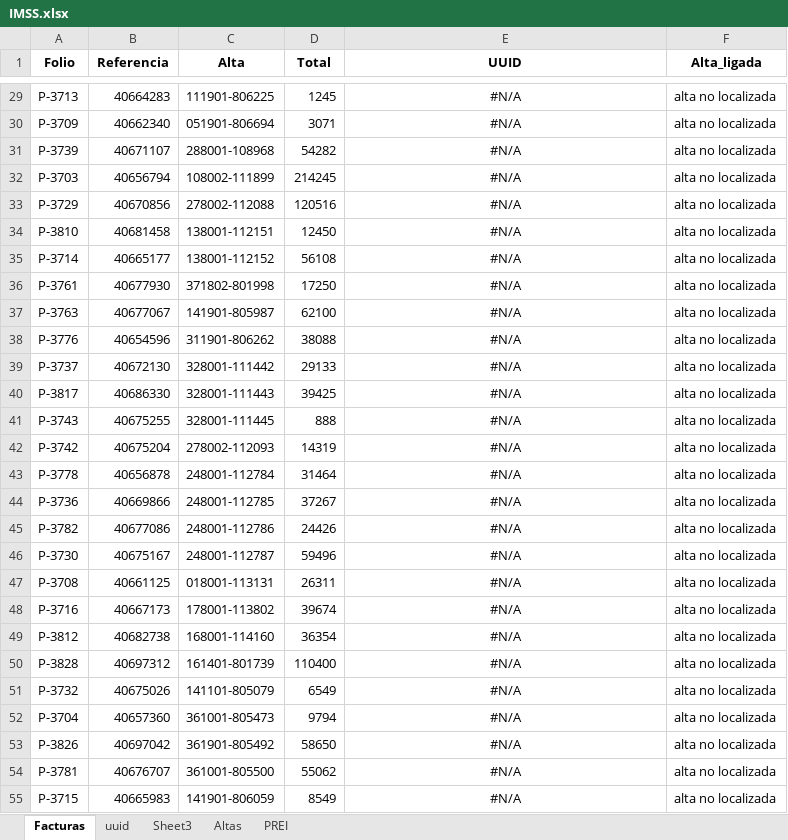
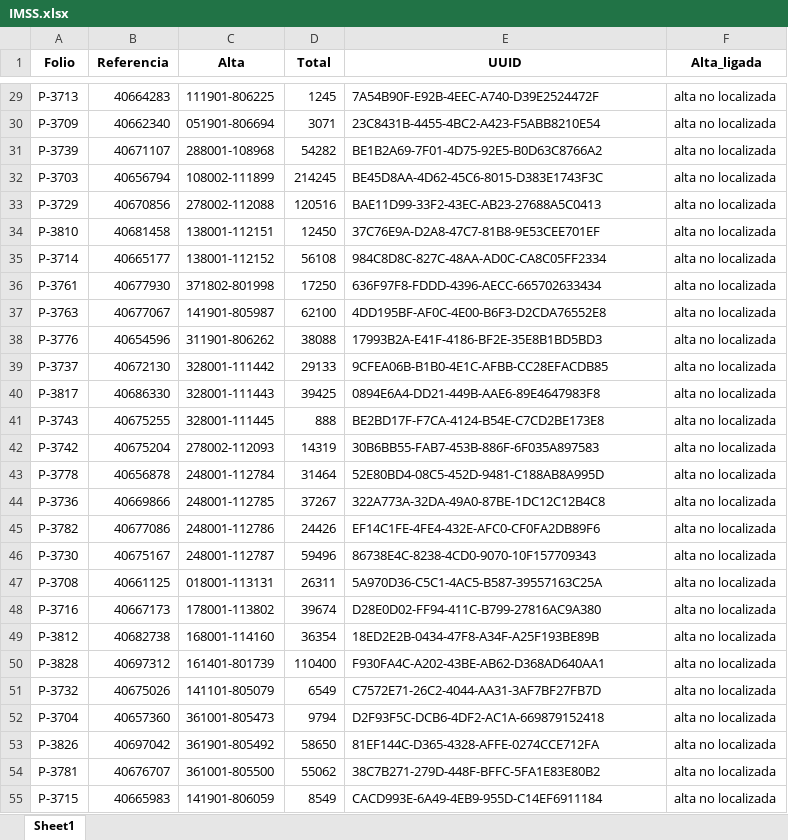
Before and after one commit to armjorge/IMSS_SAI_PREI, an Excel workbook: Implementación/Facturas/IMSS.xlsx, sheet Sheet1, drawn as a sheet; only a part is shown, gaps mark what is left out; values as stored, in another font and other column widths than the file's, no borders; the diff covers the shown part only; the diff names each change by its address in the sheet, - before the commit and + after, or states it on an @@ line.

```diff
--- a/Implementación/Facturas/IMSS.xlsx (sheet Sheet1)
+++ b/Implementación/Facturas/IMSS.xlsx (sheet Sheet1)
-sheet tab: Facturas
+sheet tab: Sheet1
-sheet tab: uuid
-sheet tab: Sheet3
-sheet tab: Altas
-sheet tab: PREI
-E29:E55 alignment: center
+E29:E55 alignment: left
-E29 (UUID): #N/A
+E29 (UUID): 7A54B90F-E92B-4EEC-A740-D39E2524472F
-E30 (UUID): #N/A
+E30 (UUID): 23C8431B-4455-4BC2-A423-F5ABB8210E54
-E31 (UUID): #N/A
+E31 (UUID): BE1B2A69-7F01-4D75-92E5-B0D63C8766A2
-E32 (UUID): #N/A
+E32 (UUID): BE45D8AA-4D62-45C6-8015-D383E1743F3C
-E33 (UUID): #N/A
+E33 (UUID): BAE11D99-33F2-43EC-AB23-27688A5C0413
-E34 (UUID): #N/A
+E34 (UUID): 37C76E9A-D2A8-47C7-81B8-9E53CEE701EF
-E35 (UUID): #N/A
+E35 (UUID): 984C8D8C-827C-48AA-AD0C-CA8C05FF2334
-E36 (UUID): #N/A
+E36 (UUID): 636F97F8-FDDD-4396-AECC-665702633434
-E37 (UUID): #N/A
+E37 (UUID): 4DD195BF-AF0C-4E00-B6F3-D2CDA76552E8
-E38 (UUID): #N/A
+E38 (UUID): 17993B2A-E41F-4186-BF2E-35E8B1BD5BD3
-E39 (UUID): #N/A
+E39 (UUID): 9CFEA06B-B1B0-4E1C-AFBB-CC28EFACDB85
-E40 (UUID): #N/A
+E40 (UUID): 0894E6A4-DD21-449B-AAE6-89E4647983F8
-E41 (UUID): #N/A
+E41 (UUID): BE2BD17F-F7CA-4124-B54E-C7CD2BE173E8
-E42 (UUID): #N/A
+E42 (UUID): 30B6BB55-FAB7-453B-886F-6F035A897583
-E43 (UUID): #N/A
+E43 (UUID): 52E80BD4-08C5-452D-9481-C188AB8A995D
-E44 (UUID): #N/A
+E44 (UUID): 322A773A-32DA-49A0-87BE-1DC12C12B4C8
-E45 (UUID): #N/A
+E45 (UUID): EF14C1FE-4FE4-432E-AFC0-CF0FA2DB89F6
-E46 (UUID): #N/A
+E46 (UUID): 86738E4C-8238-4CD0-9070-10F157709343
-E47 (UUID): #N/A
+E47 (UUID): 5A970D36-C5C1-4AC5-B587-39557163C25A
-E48 (UUID): #N/A
+E48 (UUID): D28E0D02-FF94-411C-B799-27816AC9A380
-E49 (UUID): #N/A
+E49 (UUID): 18ED2E2B-0434-47F8-A34F-A25F193BE89B
-E50 (UUID): #N/A
+E50 (UUID): F930FA4C-A202-43BE-AB62-D368AD640AA1
-E51 (UUID): #N/A
+E51 (UUID): C7572E71-26C2-4044-AA31-3AF7BF27FB7D
-E52 (UUID): #N/A
+E52 (UUID): D2F93F5C-DCB6-4DF2-AC1A-669879152418
-E53 (UUID): #N/A
+E53 (UUID): 81EF144C-D365-4328-AFFE-0274CCE712FA
-E54 (UUID): #N/A
+E54 (UUID): 38C7B271-279D-448F-BFFC-5FA1E83E80B2
-E55 (UUID): #N/A
+E55 (UUID): CACD993E-6A49-4EB9-955D-C14EF6911184
```
Also changed, not shown: 14 added rows, 1174 edited cells and cell formats elsewhere in this sheet, formulas that keep their value, Implementación/Facturas/xmls_extraidos.xlsx, Implementación/PREI/2025_dates.xlsx, 12 other files.
